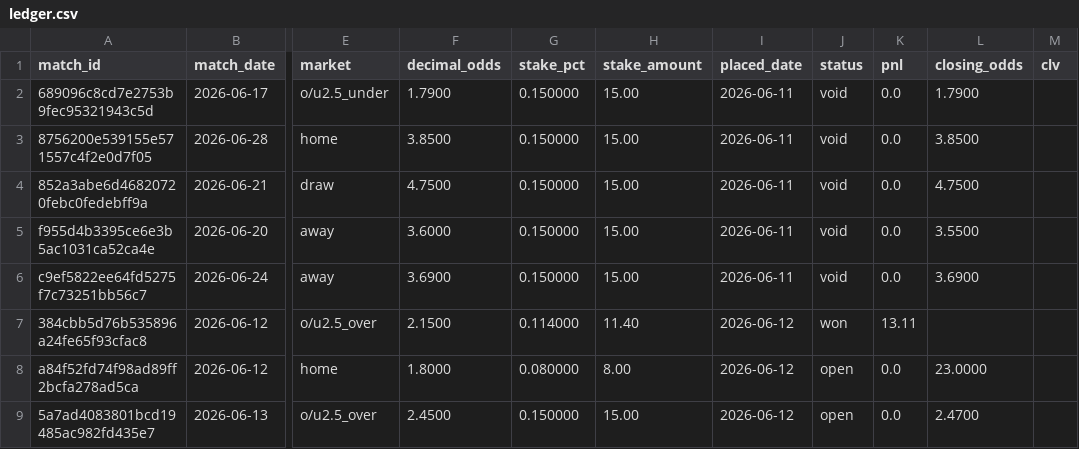
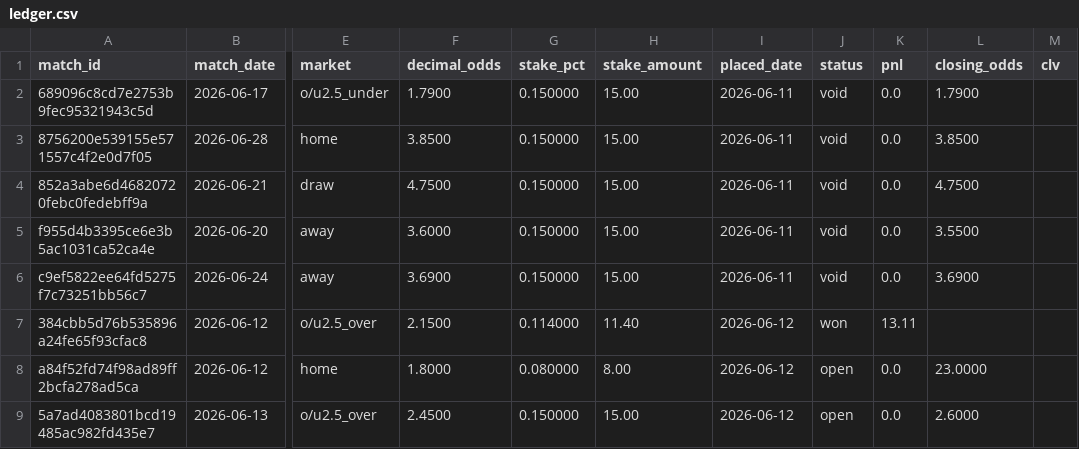
Before and after one commit to Philip3006/sportsbrain, a CSV file: results/ledger.csv, drawn as a sheet; only a part is shown, gaps mark what is left out; the diff names each change by its address in the sheet, - before the commit and + after, or states it on an @@ line.

Commit message:
auto: closing odds

```diff
--- a/results/ledger.csv
+++ b/results/ledger.csv
-L9 (closing_odds): 2.4700
+L9 (closing_odds): 2.6000
```
